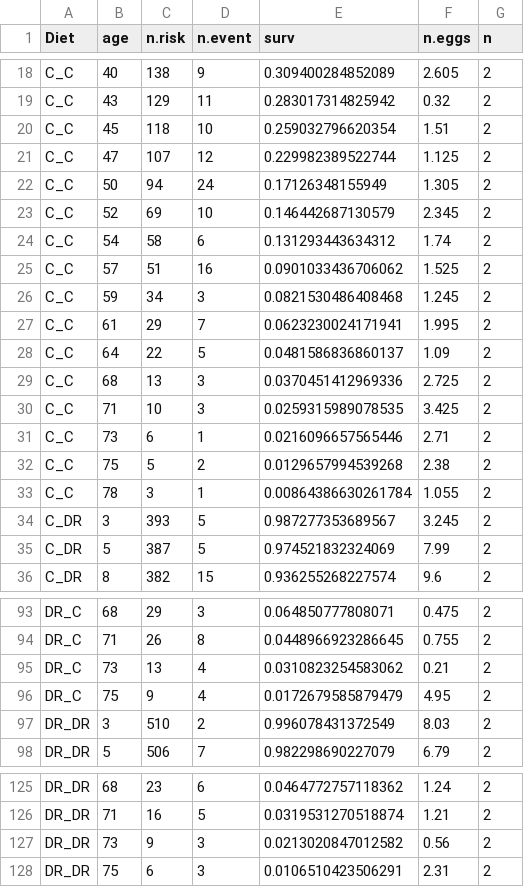
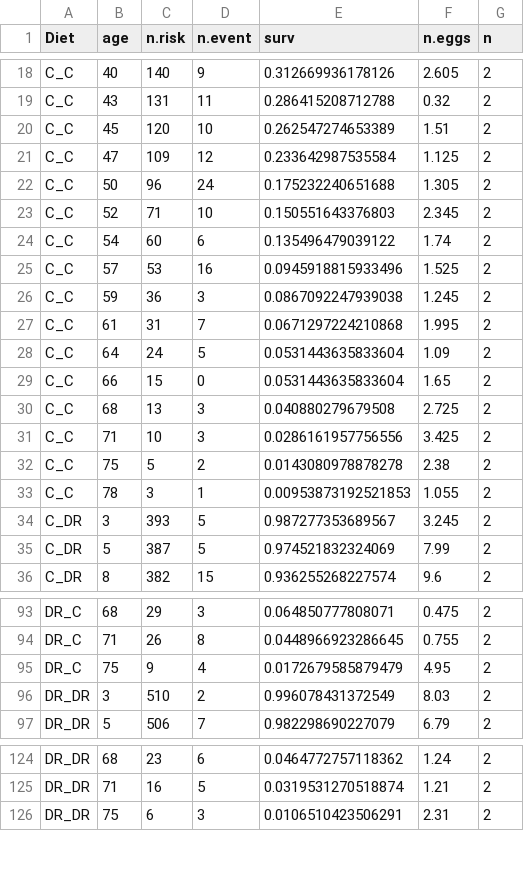
Before and after one commit to nochet/early_experience, a CSV file: processed/surv_eggs.csv, drawn as a sheet; only a part is shown, gaps mark what is left out; the diff covers the shown part only.

```diff
--- a/processed/surv_eggs.csv
+++ b/processed/surv_eggs.csv
@@ -18,17 +18,17 @@
-"C_C",40,138,9,0.309400284852089,2.605,2
-"C_C",43,129,11,0.283017314825942,0.32,2
-"C_C",45,118,10,0.259032796620354,1.51,2
-"C_C",47,107,12,0.229982389522744,1.125,2
-"C_C",50,94,24,0.17126348155949,1.305,2
-"C_C",52,69,10,0.146442687130579,2.345,2
-"C_C",54,58,6,0.131293443634312,1.74,2
-"C_C",57,51,16,0.0901033436706062,1.525,2
-"C_C",59,34,3,0.0821530486408468,1.245,2
-"C_C",61,29,7,0.0623230024171941,1.995,2
-"C_C",64,22,5,0.0481586836860137,1.09,2
-"C_C",68,13,3,0.0370451412969336,2.725,2
-"C_C",71,10,3,0.0259315989078535,3.425,2
-"C_C",73,6,1,0.0216096657565446,2.71,2
-"C_C",75,5,2,0.0129657994539268,2.38,2
-"C_C",78,3,1,0.00864386630261784,1.055,2
+"C_C",40,140,9,0.312669936178126,2.605,2
+"C_C",43,131,11,0.286415208712788,0.32,2
+"C_C",45,120,10,0.262547274653389,1.51,2
+"C_C",47,109,12,0.233642987535584,1.125,2
+"C_C",50,96,24,0.175232240651688,1.305,2
+"C_C",52,71,10,0.150551643376803,2.345,2
+"C_C",54,60,6,0.135496479039122,1.74,2
+"C_C",57,53,16,0.0945918815933496,1.525,2
+"C_C",59,36,3,0.0867092247939038,1.245,2
+"C_C",61,31,7,0.0671297224210868,1.995,2
+"C_C",64,24,5,0.0531443635833604,1.09,2
+"C_C",66,15,0,0.0531443635833604,1.65,2
+"C_C",68,13,3,0.040880279679508,2.725,2
+"C_C",71,10,3,0.0286161957756556,3.425,2
+"C_C",75,5,2,0.0143080978878278,2.38,2
+"C_C",78,3,1,0.00953873192521853,1.055,2
 "C_DR",3,393,5,0.987277353689567,3.245,2
@@ -94,3 +94,2 @@
 "DR_C",71,26,8,0.0448966923286645,0.755,2
-"DR_C",73,13,4,0.0310823254583062,0.21,2
 "DR_C",75,9,4,0.0172679585879479,4.95,2
@@ -126,3 +125,2 @@
 "DR_DR",71,16,5,0.0319531270518874,1.21,2
-"DR_DR",73,9,3,0.0213020847012582,0.56,2
 "DR_DR",75,6,3,0.0106510423506291,2.31,2
```
Also changed, not shown: 32 edited cells elsewhere in this file, processed/allflies_modsel.csv, processed/survDat_bestModelF.csv, 17 other files.
